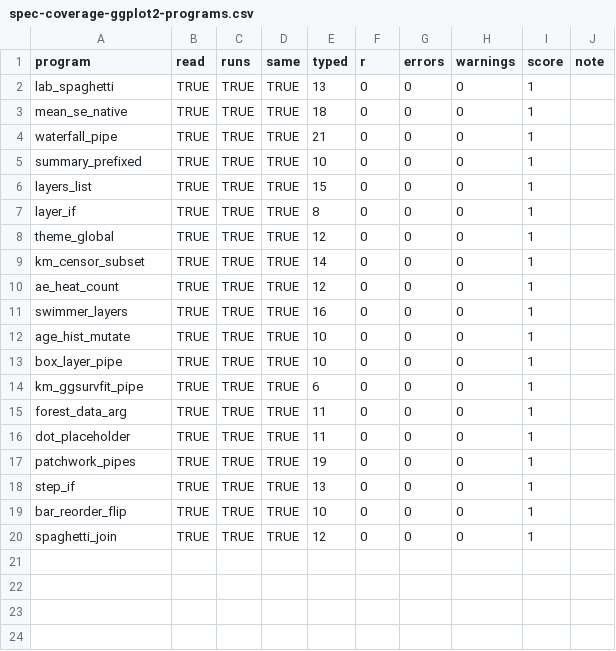
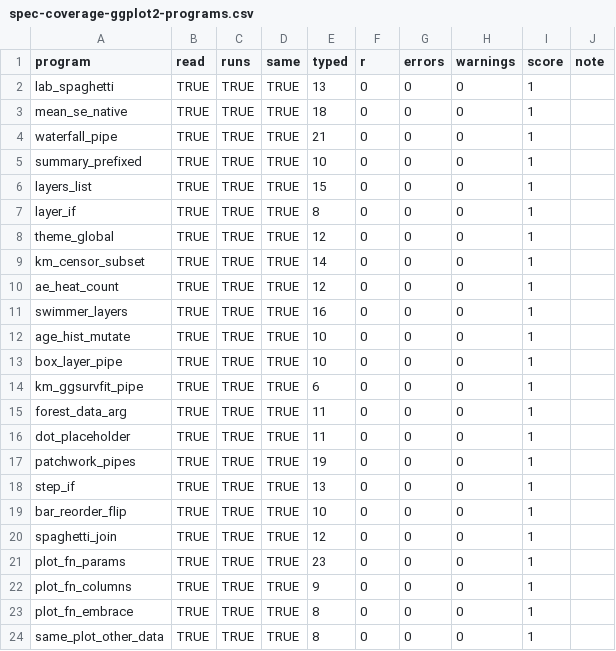
Before and after one commit to ichirio/tflspec, a CSV file: inst/dev/spec-coverage-ggplot2-programs.csv, drawn as a sheet; the diff names each change by its address in the sheet, - before the commit and + after, or states it on an @@ line.

```diff
--- a/inst/dev/spec-coverage-ggplot2-programs.csv
+++ b/inst/dev/spec-coverage-ggplot2-programs.csv
+row 21: plot_fn_params | TRUE | TRUE | TRUE | 23 | 0 | 0 | 0 | 1
+row 22: plot_fn_columns | TRUE | TRUE | TRUE | 9 | 0 | 0 | 0 | 1
+row 23: plot_fn_embrace | TRUE | TRUE | TRUE | 8 | 0 | 0 | 0 | 1
+row 24: same_plot_other_data | TRUE | TRUE | TRUE | 8 | 0 | 0 | 0 | 1
```
Also changed, not shown: 6 other files.
